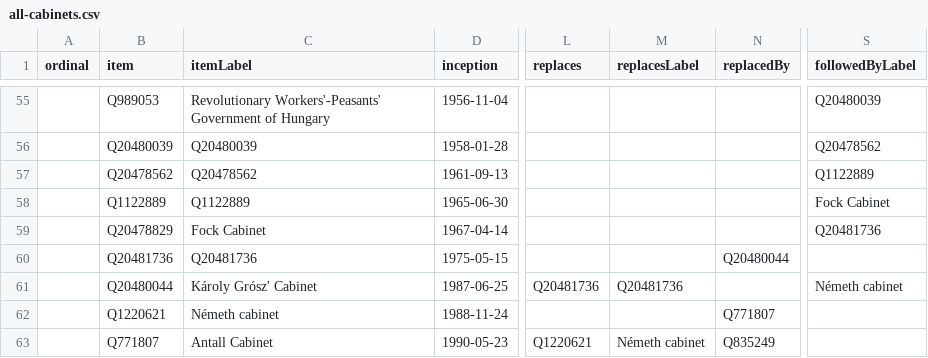
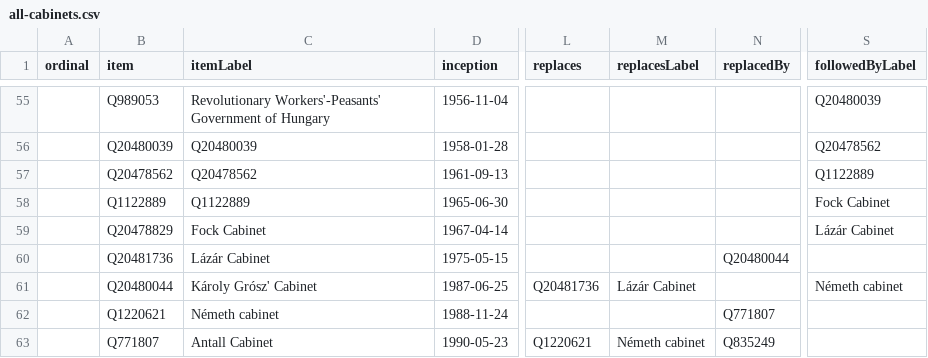
Before and after one commit to every-politician-scrapers/hungary-cabinet, a CSV file: wikidata/results/all-cabinets.csv, drawn as a sheet; only a part is shown, gaps mark what is left out; the diff names each change by its address in the sheet, - before the commit and + after, or states it on an @@ line.

Commit message:
Run SPARQL queries

```diff
--- a/wikidata/results/all-cabinets.csv
+++ b/wikidata/results/all-cabinets.csv
-S59 (followedByLabel): Q20481736
+S59 (followedByLabel): Lázár Cabinet
-C60 (itemLabel): Q20481736
+C60 (itemLabel): Lázár Cabinet
-M61 (replacesLabel): Q20481736
+M61 (replacesLabel): Lázár Cabinet
```
